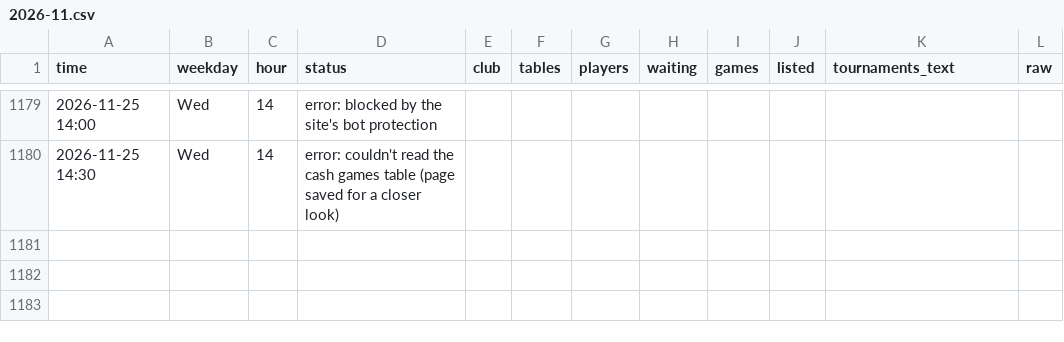
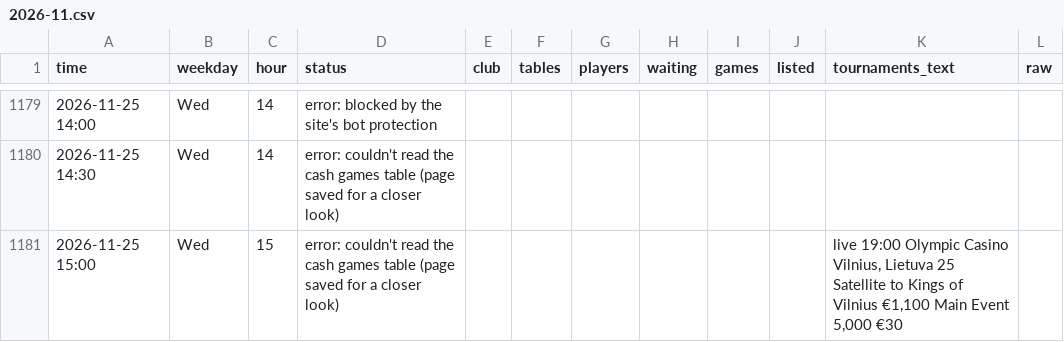
Before and after one commit to legendtoss/kings-tracker, a CSV file: data/olympic-vilnius/2026-11.csv, drawn as a sheet; only a part is shown, gaps mark what is left out; the diff names each change by its address in the sheet, - before the commit and + after, or states it on an @@ line.

```diff
--- a/data/olympic-vilnius/2026-11.csv
+++ b/data/olympic-vilnius/2026-11.csv
+row 1181: 2026-11-25 15:00 | Wed | 15 | error: couldn't read the cash games table (page saved for a closer look) |  |  |  |  |  |  | live 19:00 Olympic Casino Vilnius, Lietuva 25 Satellite to Kings of Vilnius €1,100 Main Event 5,000 €30
```
Also changed, not shown: data/banco/2026-11.csv, data/cardcasino/2026-11.csv, 14 other files.
